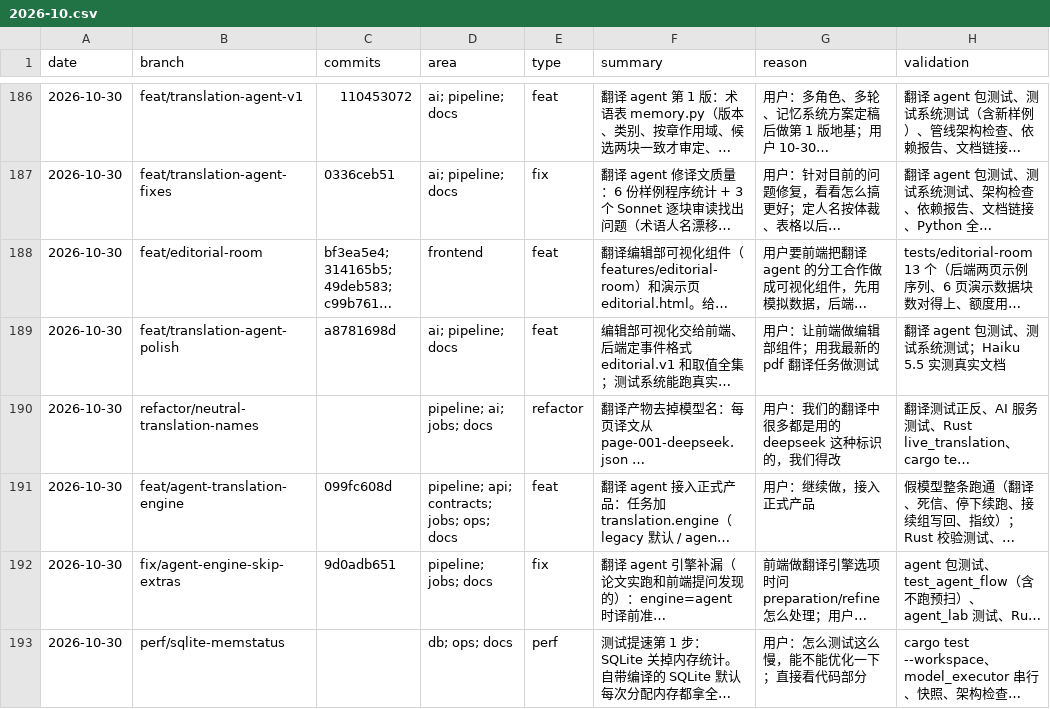
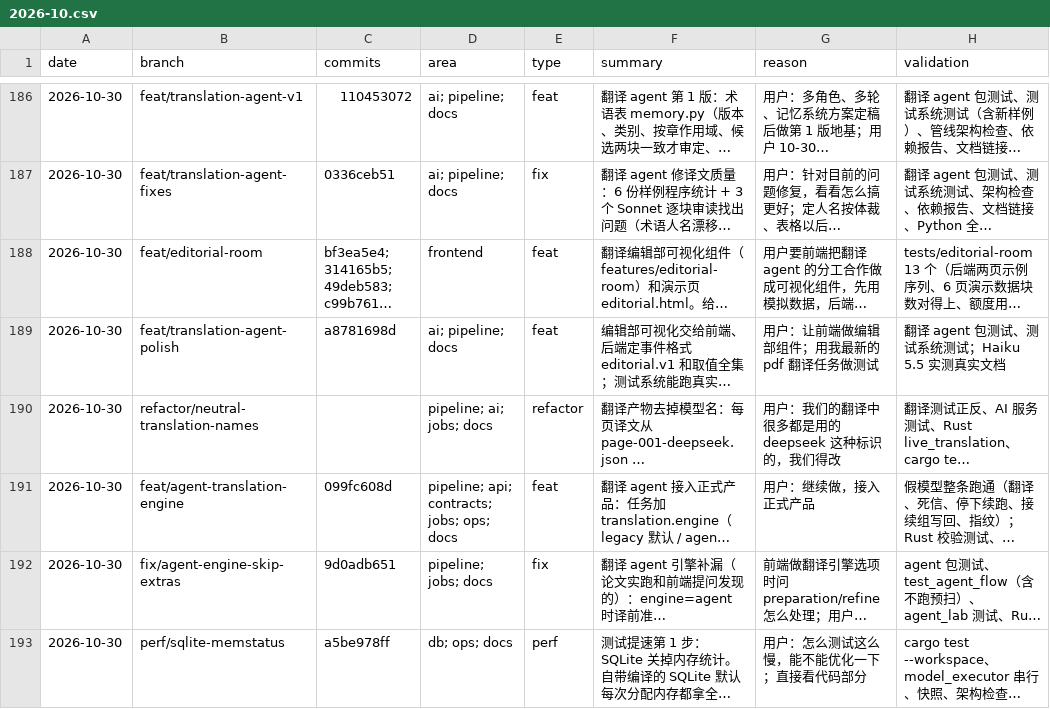
Before and after one commit to wxyhgk/retain-pdf, a CSV file: docs/ops/devlog/2026-10.csv, drawn as a sheet; only a part is shown, gaps mark what is left out; long unchanged cells end in …; the diff names each change by its address in the sheet, - before the commit and + after, or states it on an @@ line.

```diff
--- a/docs/ops/devlog/2026-10.csv
+++ b/docs/ops/devlog/2026-10.csv
-C193 (commits): (empty)
+C193 (commits): a5be978ff
```
